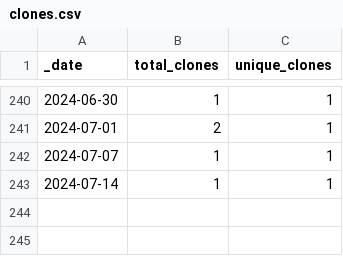
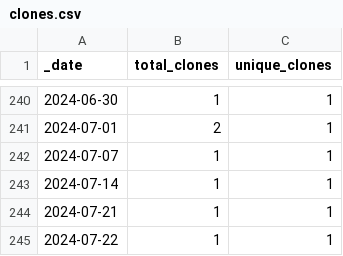
Before and after one commit to roberts-farm-of-ideas/3, a CSV file: traffic/clones.csv, drawn as a sheet; only a part is shown, gaps mark what is left out; the diff names each change by its address in the sheet, - before the commit and + after, or states it on an @@ line.

Commit message:
GitHub traffic

```diff
--- a/traffic/clones.csv
+++ b/traffic/clones.csv
+row 244: 2024-07-21 | 1 | 1
+row 245: 2024-07-22 | 1 | 1
```
Also changed, not shown: 1 other file.
